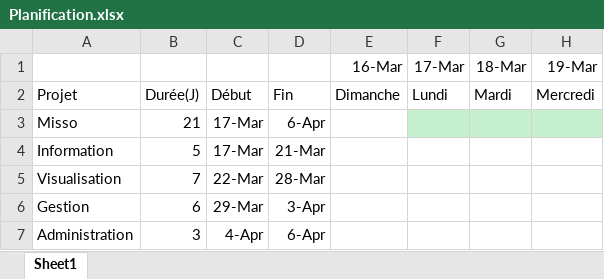
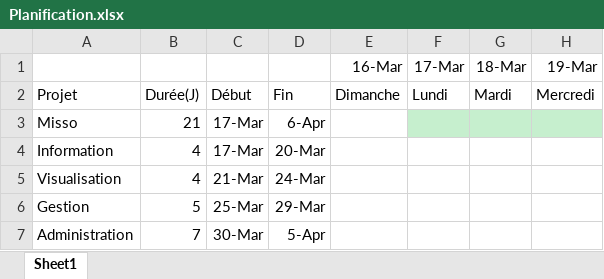
Before and after one commit to chrmil/misso, an Excel workbook: Planification.xlsx, sheet Sheet1, drawn as a sheet; only a part is shown; values as stored, in another font and other column widths than the file's, no borders; conditional formats not drawn; the diff names each change by its address in the sheet, - before the commit and + after, or states it on an @@ line.

Commit message:
Update: planification refaite

```diff
--- a/Planification.xlsx (sheet Sheet1)
+++ b/Planification.xlsx (sheet Sheet1)
-B4: 5
+B4: 4
-D4: 21-Mar
+D4: 20-Mar
-B5: 7
+B5: 4
-C5: 22-Mar
+C5: 21-Mar
-D5: 28-Mar
+D5: 24-Mar
-B6: 6
+B6: 5
-C6: 29-Mar
+C6: 25-Mar
-D6: 3-Apr
+D6: 29-Mar
-B7: 3
+B7: 7
-C7: 4-Apr
+C7: 30-Mar
-D7: 6-Apr
+D7: 5-Apr
```
